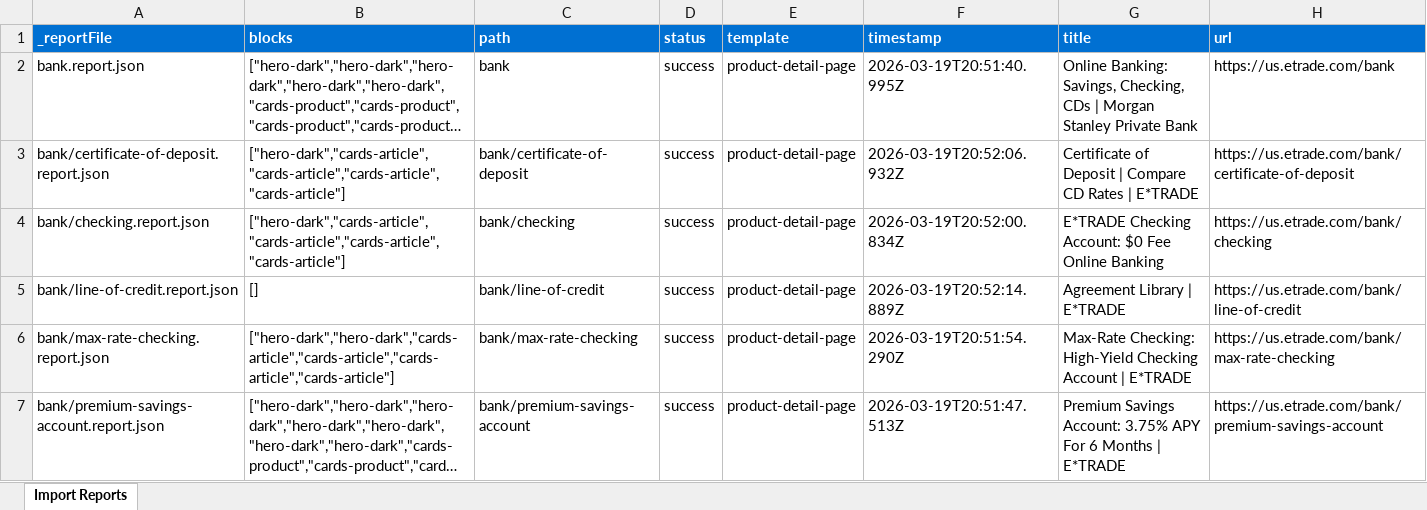
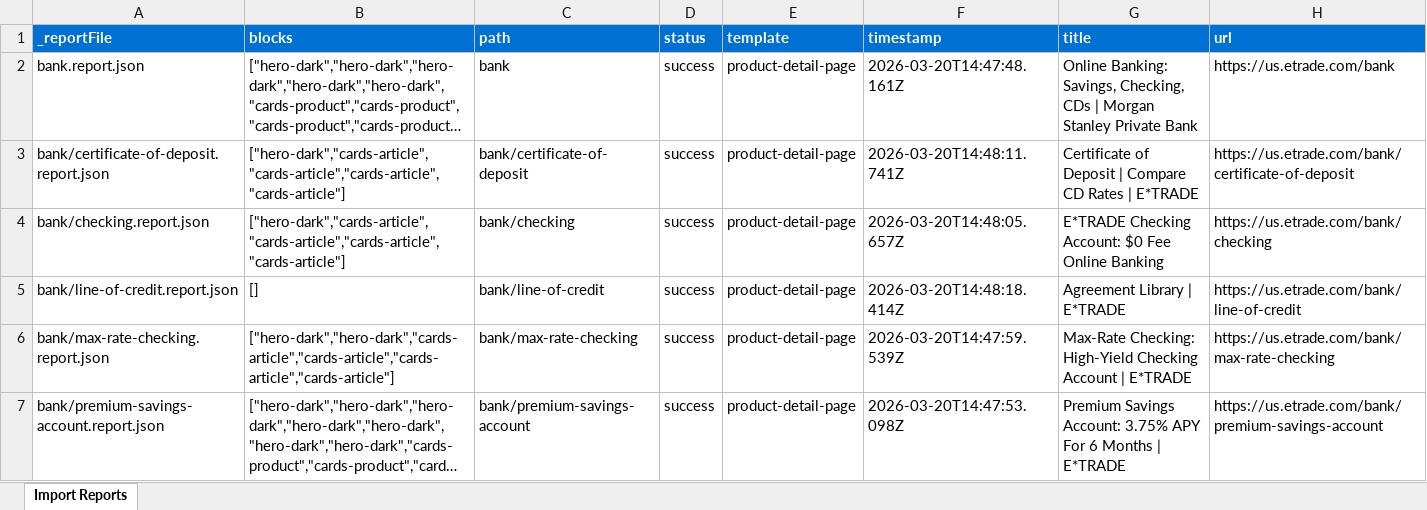
Before and after one commit to chis-adobe/morganstanley-da, an Excel workbook: tools/importer/reports/import-product-detail-page.report.xlsx, sheet Import Reports, drawn as a sheet; long unchanged cells end in …; values as stored, in another font and other column widths than the file's, no borders; the diff names each change by its address in the sheet, - before the commit and + after, or states it on an @@ line.

```diff
--- a/tools/importer/reports/import-product-detail-page.report.xlsx (sheet Import Reports)
+++ b/tools/importer/reports/import-product-detail-page.report.xlsx (sheet Import Reports)
-F2 (timestamp): 2026-03-19T20:51:40.995Z
+F2 (timestamp): 2026-03-20T14:47:48.161Z
-F3 (timestamp): 2026-03-19T20:52:06.932Z
+F3 (timestamp): 2026-03-20T14:48:11.741Z
-F4 (timestamp): 2026-03-19T20:52:00.834Z
+F4 (timestamp): 2026-03-20T14:48:05.657Z
-F5 (timestamp): 2026-03-19T20:52:14.889Z
+F5 (timestamp): 2026-03-20T14:48:18.414Z
-F6 (timestamp): 2026-03-19T20:51:54.290Z
+F6 (timestamp): 2026-03-20T14:47:59.539Z
-F7 (timestamp): 2026-03-19T20:51:47.513Z
+F7 (timestamp): 2026-03-20T14:47:53.098Z
```
Also changed, not shown: 10 other files.
